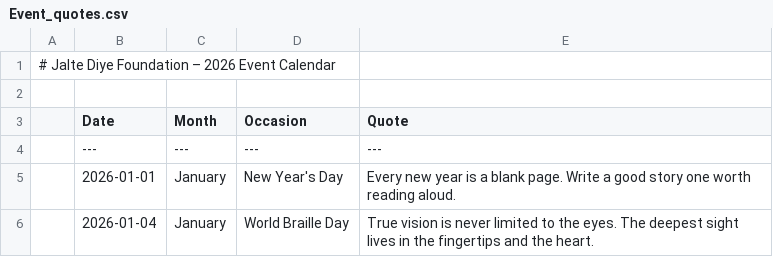
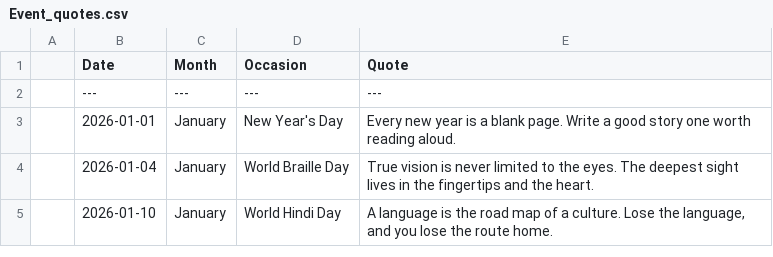
Before and after one commit to Jalte-Diye-Foundation/Cogentic, a CSV file: Event_quotes.csv, drawn as a sheet; only a part is shown; the shorter side is filled out with more unchanged rows; the diff names each change by its address in the sheet, - before the commit and + after, or states it on an @@ line.

Commit message:
Event_quotes.csv

```diff
--- a/Event_quotes.csv
+++ b/Event_quotes.csv
-row 1: # Jalte Diye Foundation – 2026 Event Calendar
-row 2: (empty)
```
